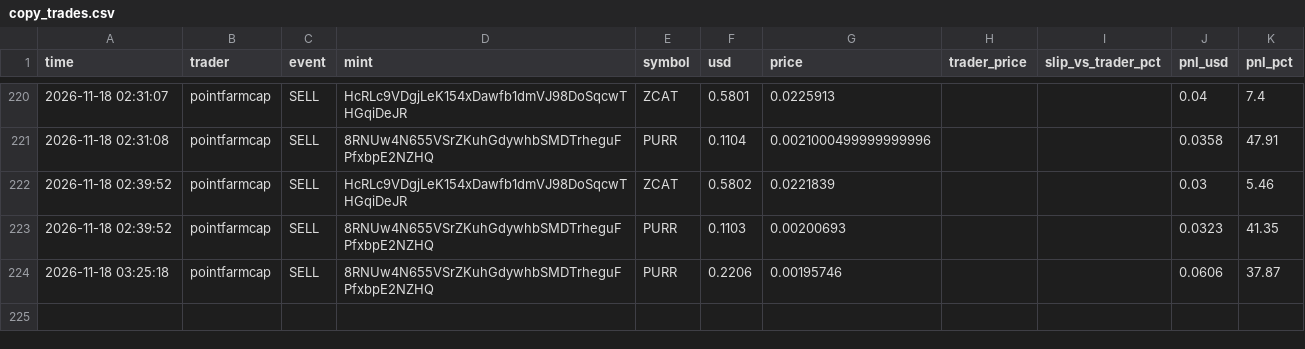
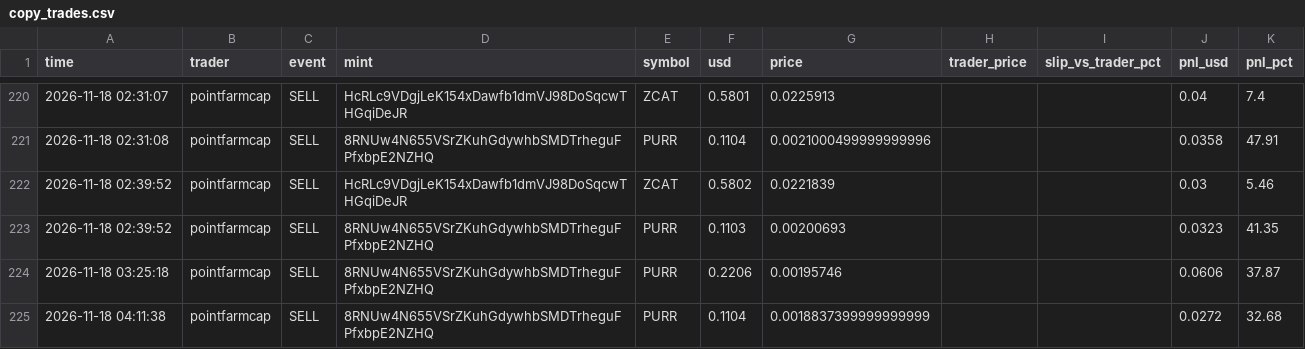
Before and after one commit to Yairpit/memecoin-trader, a CSV file: copy_trades.csv, drawn as a sheet; only a part is shown, gaps mark what is left out; the diff names each change by its address in the sheet, - before the commit and + after, or states it on an @@ line.

```diff
--- a/copy_trades.csv
+++ b/copy_trades.csv
+row 225: 2026-11-18 04:11:38 | pointfarmcap | SELL | 8RNUw4N655VSrZKuhGdywhbSMDTrheguFPfxbpE2NZHQ | PURR | 0.1104 | 0.0018837399999999999 |  |  | 0.0272 | 32.68
```
Also changed, not shown: 1 other file.
